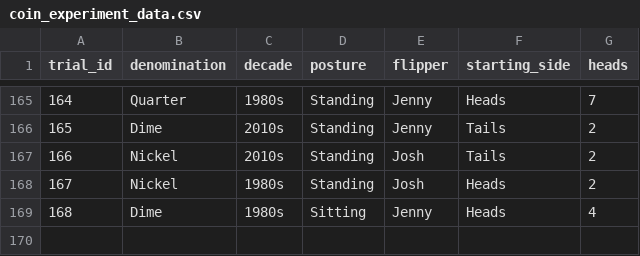
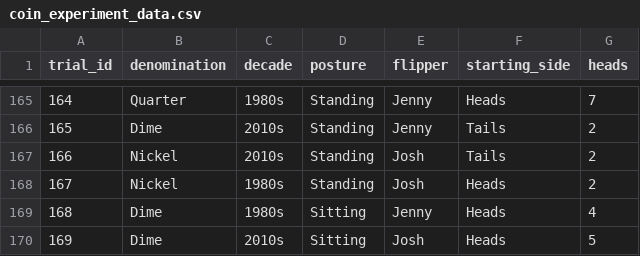
Before and after one commit to jlee2843/830-coin-fairness, a CSV file: data/coin_experiment_data.csv, drawn as a sheet; only a part is shown, gaps mark what is left out.

Commit message:
Update coin data 2026-07-13T18:15:21

```diff
--- a/data/coin_experiment_data.csv
+++ b/data/coin_experiment_data.csv
@@ -169 +169,2 @@ trial_id,denomination,decade,posture,flipper,starting_side,heads
 168,Dime,1980s,Sitting,Jenny,Heads,4
+169,Dime,2010s,Sitting,Josh,Heads,5
```
